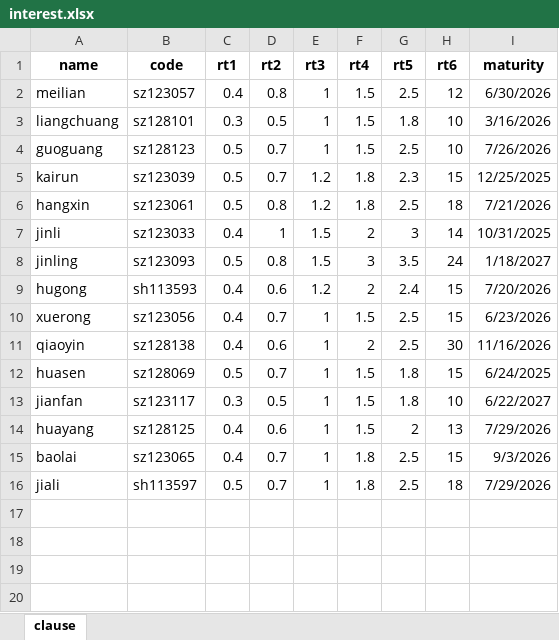
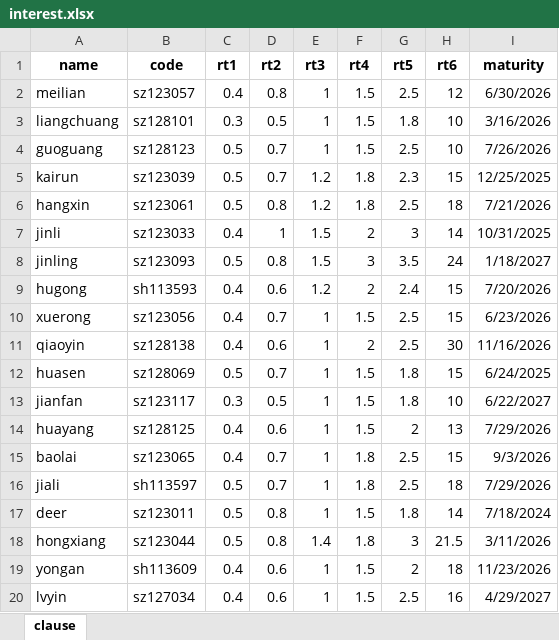
Before and after one commit to xiushu2012/Harpoon, an Excel workbook: interest.xlsx, sheet clause, drawn as a sheet; values as stored, in another font and other column widths than the file's, no borders; the diff names each change by its address in the sheet, - before the commit and + after, or states it on an @@ line.

Commit message:
1.更新了可选标的

```diff
--- a/interest.xlsx (sheet clause)
+++ b/interest.xlsx (sheet clause)
+row 17: deer | sz123011 | 0.5 | 0.8 | 1 | 1.5 | 1.8 | 14 | 7/18/2024
+row 18: hongxiang | sz123044 | 0.5 | 0.8 | 1.4 | 1.8 | 3 | 21.5 | 3/11/2026
+row 19: yongan | sh113609 | 0.4 | 0.6 | 1 | 1.5 | 2 | 18 | 11/23/2026
+row 20: lvyin | sz127034 | 0.4 | 0.6 | 1 | 1.5 | 2.5 | 16 | 4/29/2027
```
